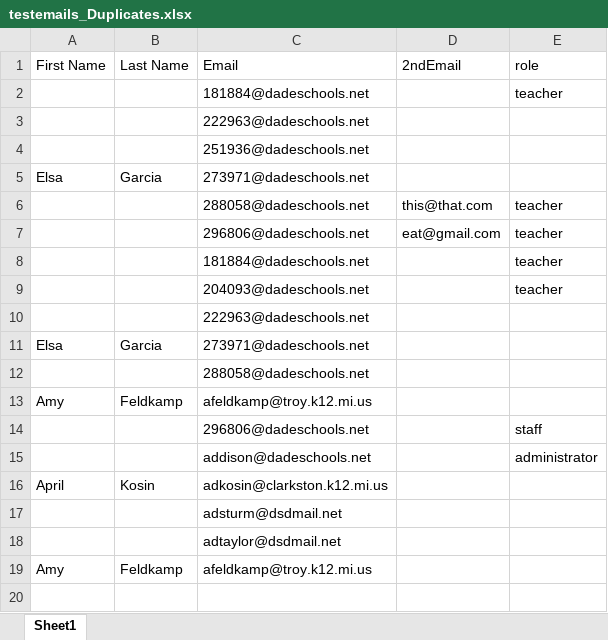
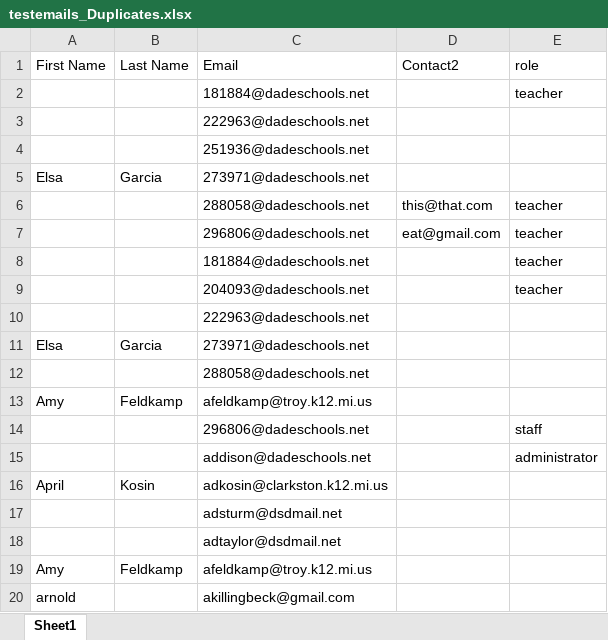
Before and after one commit to instrangeland/EmailManagement, an Excel workbook: py Sorting and Comparing/testemails_Duplicates.xlsx, sheet Sheet1, drawn as a sheet; values as stored, in another font and other column widths than the file's, no borders; conditional formats not drawn; the diff names each change by its address in the sheet, - before the commit and + after, or states it on an @@ line.

```diff
--- a/py Sorting and Comparing/testemails_Duplicates.xlsx (sheet Sheet1)
+++ b/py Sorting and Comparing/testemails_Duplicates.xlsx (sheet Sheet1)
-D1: 2ndEmail
+D1: Contact2
+row 20: arnold |  | akillingbeck@gmail.com
```
Also changed, not shown: 6 other files.
